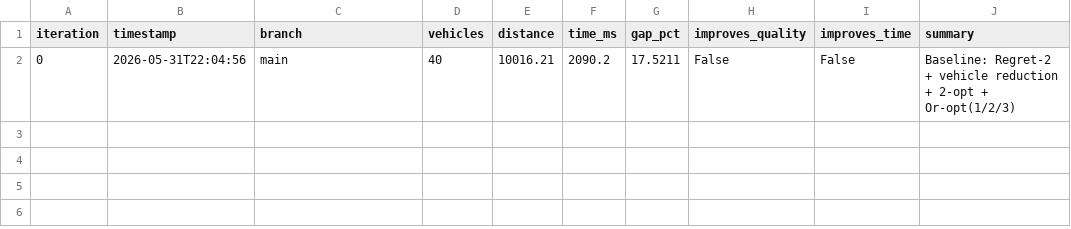
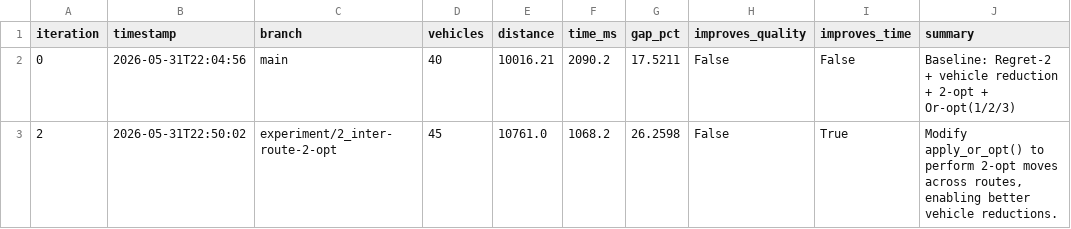
Before and after one commit to dguimarans/vrptw_autoresearch, a CSV file: research_log.csv, drawn as a sheet.

Commit message:
LOG [2]: update research log (experiment/2_inter-route-2-opt)

```diff
--- a/research_log.csv
+++ b/research_log.csv
@@ -2 +2,2 @@ iteration,timestamp,branch,vehicles,distance,time_ms,gap_pct,improves_quality,im
 0,2026-05-31T22:04:56,main,40,10016.21,2090.2,17.5211,False,False,Baseline: Regret-2 + vehicle reduction + 2-opt + Or-opt(1/2/3)
+2,2026-05-31T22:50:02,experiment/2_inter-route-2-opt,45,10761.0,1068.2,26.2598,False,True,"Modify apply_or_opt() to perform 2-opt moves across routes, enabling better vehicle reductions."
```
Also changed, not shown: 1 other file.
